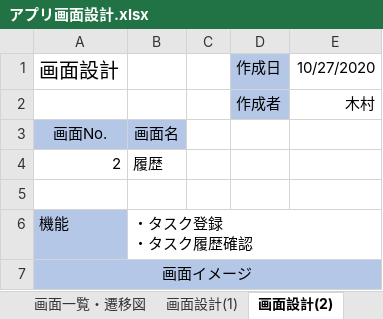
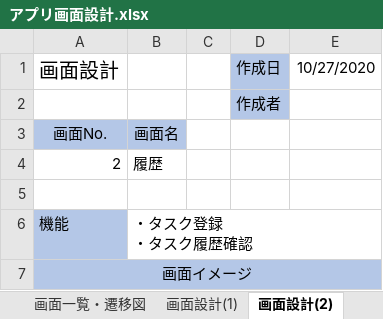
Before and after one commit to Light1928/StudyTaskApp, an Excel workbook: document/アプリ画面設計.xlsx, sheet 画面設計(2), drawn as a sheet; values as stored, in another font and other column widths than the file's, no borders; charts and pictures not drawn; the diff names each change by its address in the sheet, - before the commit and + after, or states it on an @@ line.

```diff
--- a/document/アプリ画面設計.xlsx (sheet 画面設計(2))
+++ b/document/アプリ画面設計.xlsx (sheet 画面設計(2))
-E2: 木村
+E2: (empty)
```
Also changed, not shown: sheet 画面設計(3), sheet 画面設計(1), charts or pictures, document/アプリ企画書.xlsx, document/アプリ概要設計.xlsx.
